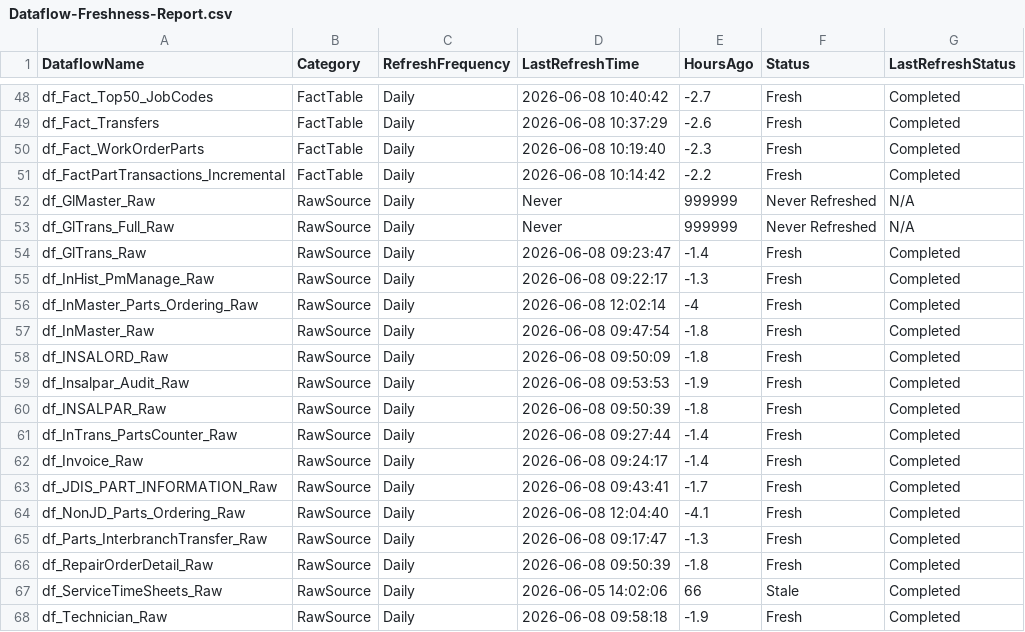
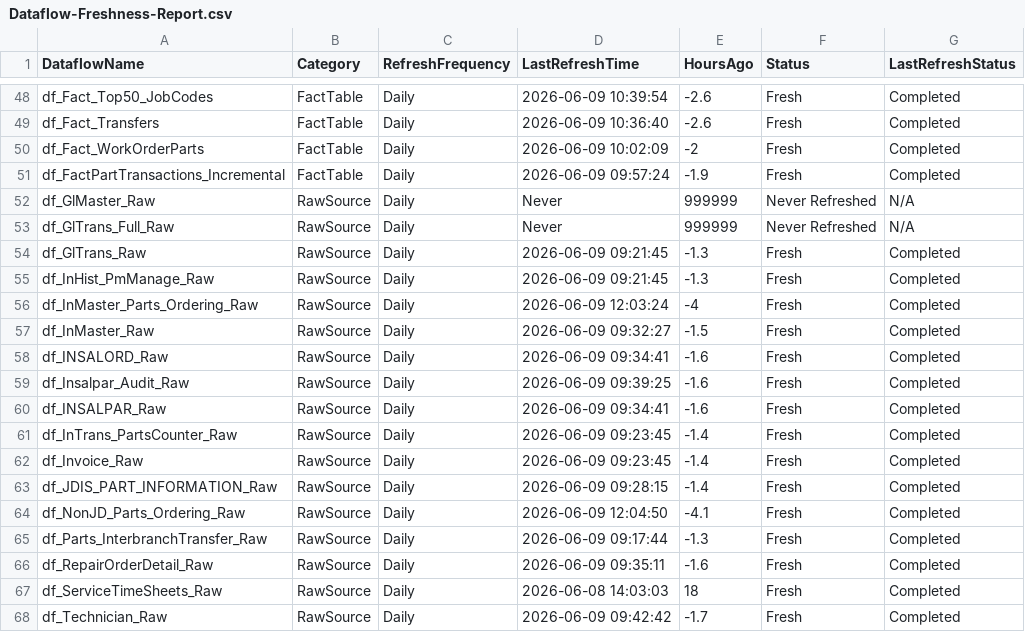
Before and after one commit to SlyFox18/claude-data-projects, a CSV file: projects/fabric-monitoring/documentation/Dataflow-Freshness-Report.csv, drawn as a sheet; only a part is shown, gaps mark what is left out; the diff covers the shown part only.

Commit message:
Auto-update: post-pipeline monitoring 2026-06-09
Scheduled task: Run-PostPipeline-Monitoring
- Refresh history logged
- Data freshness checked
- CU usage updated
- Dashboard regenerated

```diff
--- a/projects/fabric-monitoring/documentation/Dataflow-Freshness-Report.csv
+++ b/projects/fabric-monitoring/documentation/Dataflow-Freshness-Report.csv
@@ -48,21 +48,21 @@
-"df_Fact_Top50_JobCodes","FactTable","Daily","2026-06-08 10:40:42","-2.7","Fresh","Completed"
-"df_Fact_Transfers","FactTable","Daily","2026-06-08 10:37:29","-2.6","Fresh","Completed"
-"df_Fact_WorkOrderParts","FactTable","Daily","2026-06-08 10:19:40","-2.3","Fresh","Completed"
-"df_FactPartTransactions_Incremental","FactTable","Daily","2026-06-08 10:14:42","-2.2","Fresh","Completed"
+"df_Fact_Top50_JobCodes","FactTable","Daily","2026-06-09 10:39:54","-2.6","Fresh","Completed"
+"df_Fact_Transfers","FactTable","Daily","2026-06-09 10:36:40","-2.6","Fresh","Completed"
+"df_Fact_WorkOrderParts","FactTable","Daily","2026-06-09 10:02:09","-2","Fresh","Completed"
+"df_FactPartTransactions_Incremental","FactTable","Daily","2026-06-09 09:57:24","-1.9","Fresh","Completed"
 "df_GlMaster_Raw","RawSource","Daily","Never","999999","Never Refreshed","N/A"
 "df_GlTrans_Full_Raw","RawSource","Daily","Never","999999","Never Refreshed","N/A"
-"df_GlTrans_Raw","RawSource","Daily","2026-06-08 09:23:47","-1.4","Fresh","Completed"
-"df_InHist_PmManage_Raw","RawSource","Daily","2026-06-08 09:22:17","-1.3","Fresh","Completed"
-"df_InMaster_Parts_Ordering_Raw","RawSource","Daily","2026-06-08 12:02:14","-4","Fresh","Completed"
-"df_InMaster_Raw","RawSource","Daily","2026-06-08 09:47:54","-1.8","Fresh","Completed"
-"df_INSALORD_Raw","RawSource","Daily","2026-06-08 09:50:09","-1.8","Fresh","Completed"
-"df_Insalpar_Audit_Raw","RawSource","Daily","2026-06-08 09:53:53","-1.9","Fresh","Completed"
-"df_INSALPAR_Raw","RawSource","Daily","2026-06-08 09:50:39","-1.8","Fresh","Completed"
-"df_InTrans_PartsCounter_Raw","RawSource","Daily","2026-06-08 09:27:44","-1.4","Fresh","Completed"
-"df_Invoice_Raw","RawSource","Daily","2026-06-08 09:24:17","-1.4","Fresh","Completed"
-"df_JDIS_PART_INFORMATION_Raw","RawSource","Daily","2026-06-08 09:43:41","-1.7","Fresh","Completed"
-"df_NonJD_Parts_Ordering_Raw","RawSource","Daily","2026-06-08 12:04:40","-4.1","Fresh","Completed"
-"df_Parts_InterbranchTransfer_Raw","RawSource","Daily","2026-06-08 09:17:47","-1.3","Fresh","Completed"
-"df_RepairOrderDetail_Raw","RawSource","Daily","2026-06-08 09:50:39","-1.8","Fresh","Completed"
-"df_ServiceTimeSheets_Raw","RawSource","Daily","2026-06-05 14:02:06","66","Stale","Completed"
-"df_Technician_Raw","RawSource","Daily","2026-06-08 09:58:18","-1.9","Fresh","Completed"
+"df_GlTrans_Raw","RawSource","Daily","2026-06-09 09:21:45","-1.3","Fresh","Completed"
+"df_InHist_PmManage_Raw","RawSource","Daily","2026-06-09 09:21:45","-1.3","Fresh","Completed"
+"df_InMaster_Parts_Ordering_Raw","RawSource","Daily","2026-06-09 12:03:24","-4","Fresh","Completed"
+"df_InMaster_Raw","RawSource","Daily","2026-06-09 09:32:27","-1.5","Fresh","Completed"
+"df_INSALORD_Raw","RawSource","Daily","2026-06-09 09:34:41","-1.6","Fresh","Completed"
+"df_Insalpar_Audit_Raw","RawSource","Daily","2026-06-09 09:39:25","-1.6","Fresh","Completed"
+"df_INSALPAR_Raw","RawSource","Daily","2026-06-09 09:34:41","-1.6","Fresh","Completed"
+"df_InTrans_PartsCounter_Raw","RawSource","Daily","2026-06-09 09:23:45","-1.4","Fresh","Completed"
+"df_Invoice_Raw","RawSource","Daily","2026-06-09 09:23:45","-1.4","Fresh","Completed"
+"df_JDIS_PART_INFORMATION_Raw","RawSource","Daily","2026-06-09 09:28:15","-1.4","Fresh","Completed"
+"df_NonJD_Parts_Ordering_Raw","RawSource","Daily","2026-06-09 12:04:50","-4.1","Fresh","Completed"
+"df_Parts_InterbranchTransfer_Raw","RawSource","Daily","2026-06-09 09:17:44","-1.3","Fresh","Completed"
+"df_RepairOrderDetail_Raw","RawSource","Daily","2026-06-09 09:35:11","-1.6","Fresh","Completed"
+"df_ServiceTimeSheets_Raw","RawSource","Daily","2026-06-08 14:03:03","18","Fresh","Completed"
+"df_Technician_Raw","RawSource","Daily","2026-06-09 09:42:42","-1.7","Fresh","Completed"
```
Also changed, not shown: 105 edited cells elsewhere in this file, 7 other files.
